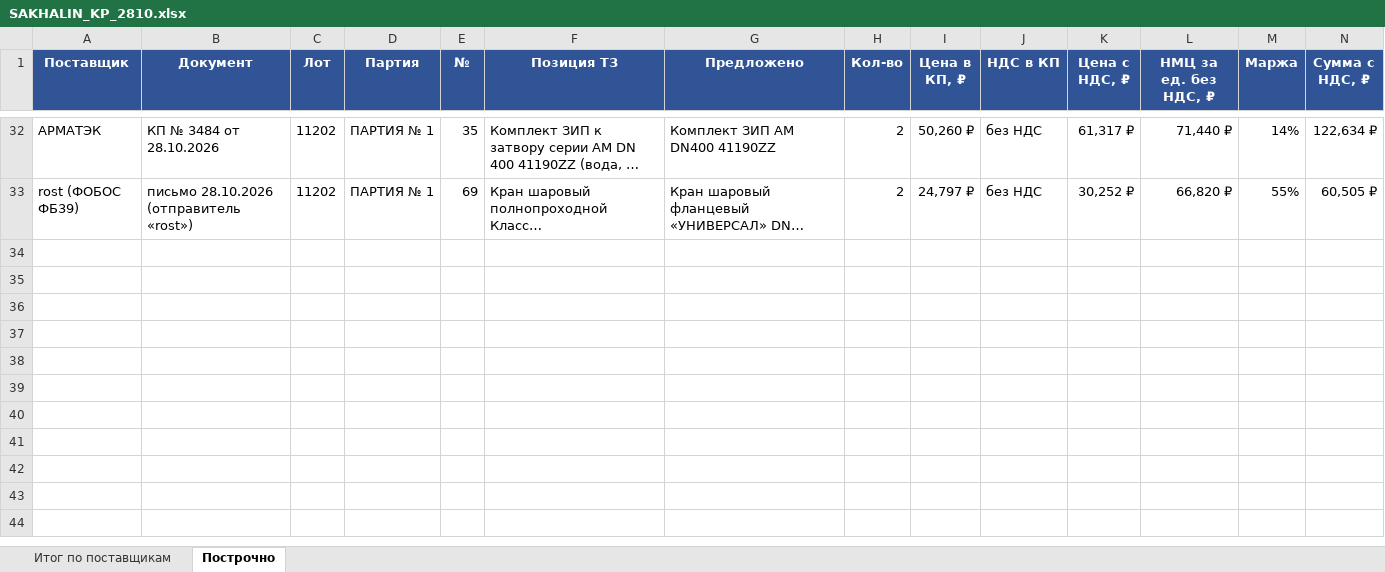
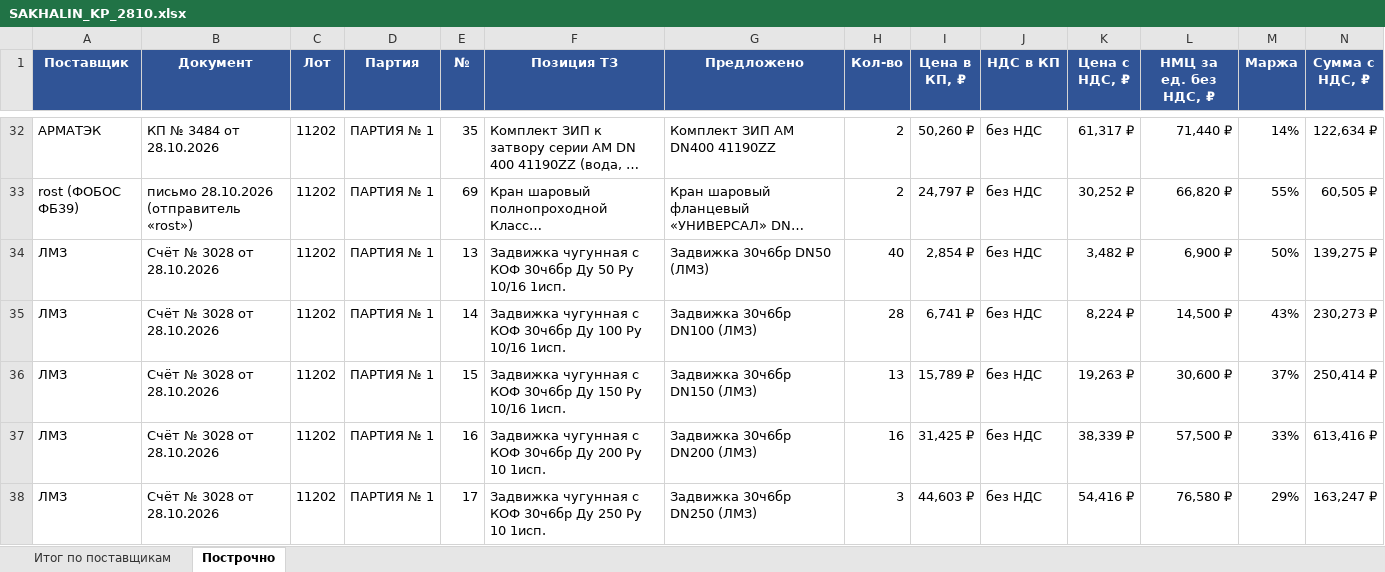
Before and after one commit to arorlov93/Tender-RUS-, an Excel workbook: SAKHALIN_KP_2810.xlsx, sheet Построчно, drawn as a sheet; only a part is shown, gaps mark what is left out; long unchanged cells end in …; values as stored, in another font and other column widths than the file's, no borders; rows hold the shown columns only; the diff names each change by its address in the sheet, - before the commit and + after, or states it on an @@ line.

```diff
--- a/SAKHALIN_KP_2810.xlsx (sheet Построчно)
+++ b/SAKHALIN_KP_2810.xlsx (sheet Построчно)
+row 34: ЛМЗ | Счёт № 3028 от 28.10.2026 | 11202 | ПАРТИЯ № 1 | 13 | Задвижка чугунная с КОФ 30ч6бр Ду 50 Ру 10/16 1исп. | Задвижка 30ч6бр DN50 (ЛМЗ) | 40 | 2,854 ₽ | без НДС | 3,482 ₽ | 6,900 ₽ | 50% | 139,275 ₽
+row 35: ЛМЗ | Счёт № 3028 от 28.10.2026 | 11202 | ПАРТИЯ № 1 | 14 | Задвижка чугунная с КОФ 30ч6бр Ду 100 Ру 10/16 1исп. | Задвижка 30ч6бр DN100 (ЛМЗ) | 28 | 6,741 ₽ | без НДС | 8,224 ₽ | 14,500 ₽ | 43% | 230,273 ₽
+row 36: ЛМЗ | Счёт № 3028 от 28.10.2026 | 11202 | ПАРТИЯ № 1 | 15 | Задвижка чугунная с КОФ 30ч6бр Ду 150 Ру 10/16 1исп. | Задвижка 30ч6бр DN150 (ЛМЗ) | 13 | 15,789 ₽ | без НДС | 19,263 ₽ | 30,600 ₽ | 37% | 250,414 ₽
+row 37: ЛМЗ | Счёт № 3028 от 28.10.2026 | 11202 | ПАРТИЯ № 1 | 16 | Задвижка чугунная с КОФ 30ч6бр Ду 200 Ру 10 1исп. | Задвижка 30ч6бр DN200 (ЛМЗ) | 16 | 31,425 ₽ | без НДС | 38,339 ₽ | 57,500 ₽ | 33% | 613,416 ₽
+row 38: ЛМЗ | Счёт № 3028 от 28.10.2026 | 11202 | ПАРТИЯ № 1 | 17 | Задвижка чугунная с КОФ 30ч6бр Ду 250 Ру 10 1исп. | Задвижка 30ч6бр DN250 (ЛМЗ) | 3 | 44,603 ₽ | без НДС | 54,416 ₽ | 76,580 ₽ | 29% | 163,247 ₽
```
Also changed, not shown: sheet Итог по поставщикам, SAKHALIN_11201_11202.xlsx, TOP_MARGIN_2710.xlsx, 7 other files.
